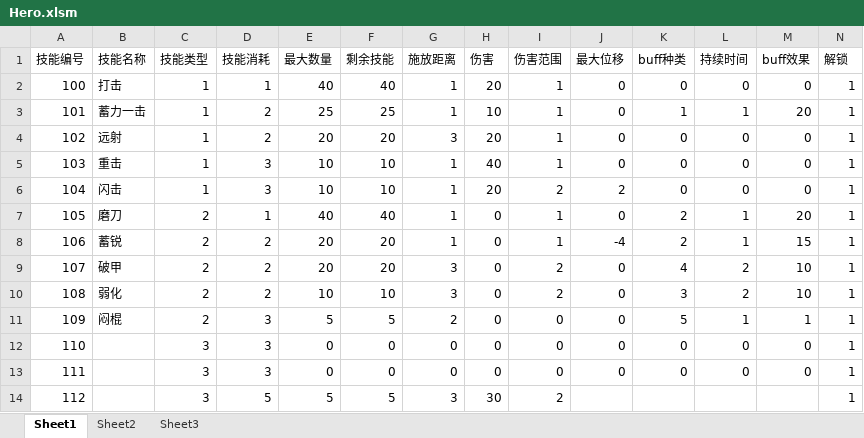
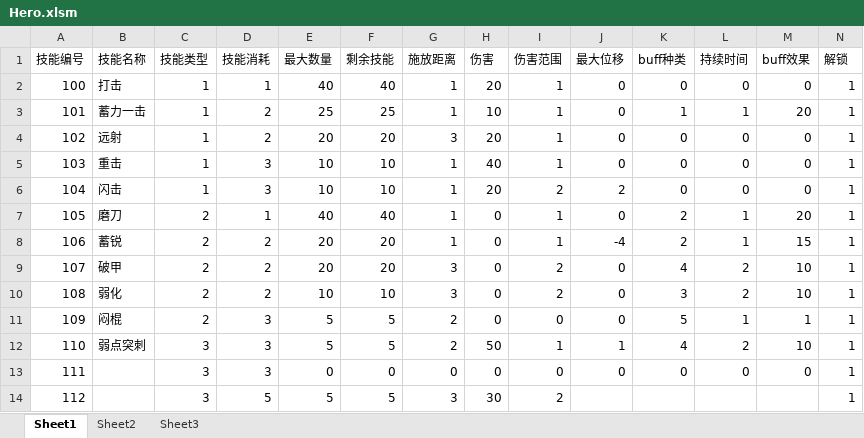
Before and after one commit to PanDaring0/WordsMecha, an Excel workbook: Assets/Resources/Excels/Hero.xlsm, sheet Sheet1, drawn as a sheet; only a part is shown; values as stored, in another font and other column widths than the file's, no borders; removed rows and columns are numbered as before the commit, all else as after; rows hold the shown columns only; the diff names each change by its address in the sheet, - before the commit and + after, or states it on an @@ line.

```diff
--- a/Assets/Resources/Excels/Hero.xlsm (sheet Sheet1)
+++ b/Assets/Resources/Excels/Hero.xlsm (sheet Sheet1)
-row 12: 110 |  | 3 | 3 | 0 | 0 | 0 | 0 | 0 | 0 | 0 | 0 | 0 | 1
+row 12: 110 | 弱点突刺 | 3 | 3 | 5 | 5 | 2 | 50 | 1 | 1 | 4 | 2 | 10 | 1
```
Also changed, not shown: 12 other files.
